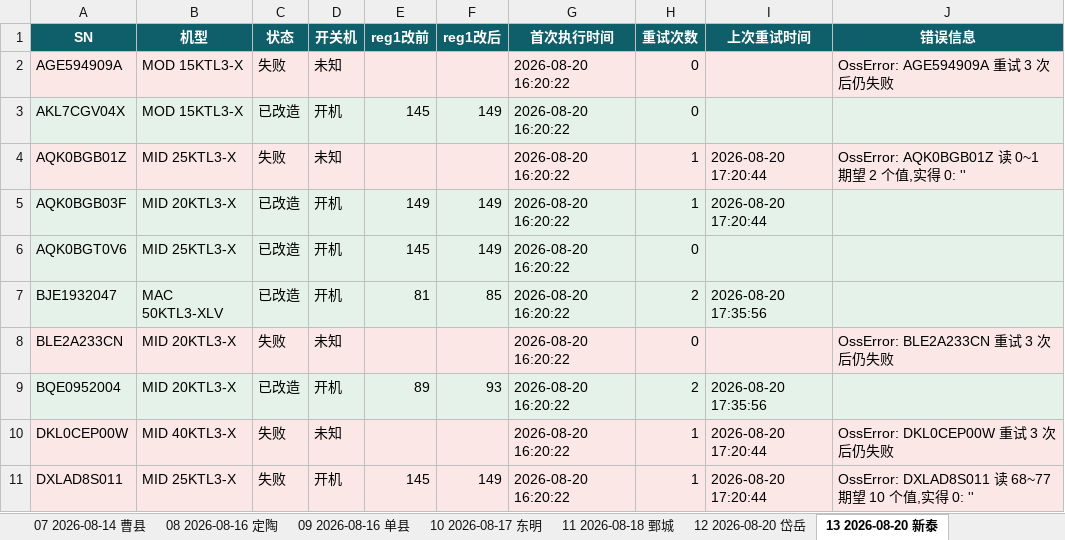
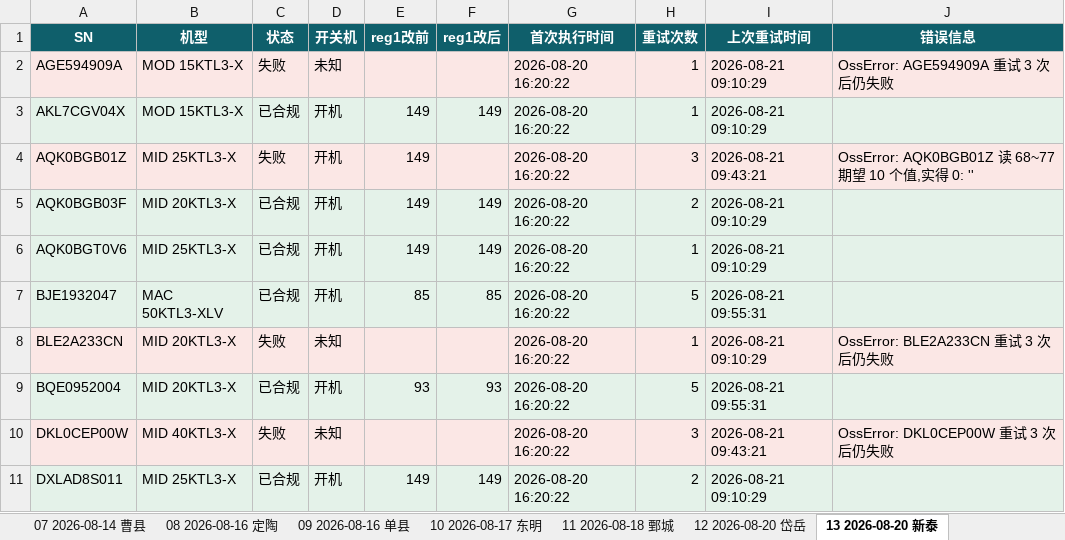
Before and after one commit to Lomolanisgo/Growatt-SGCCSD, an Excel workbook: ledger.xlsx, sheet 13 2026-08-20 新泰, drawn as a sheet; only a part is shown; values as stored, in another font and other column widths than the file's, no borders; the diff covers the shown part only; the diff names each change by its address in the sheet, - before the commit and + after, or states it on an @@ line.

```diff
--- a/ledger.xlsx (sheet 13 2026-08-20 新泰)
+++ b/ledger.xlsx (sheet 13 2026-08-20 新泰)
-H2:H3 (重试次数): 0
+H2:H3 (重试次数): 1
-I2:I3 (上次重试时间): (empty)
+I2:I3 (上次重试时间): 2026-08-21 09:10:29
-C3 (状态): 已改造
+C3 (状态): 已合规
-E3 (reg1改前): 145
+E3 (reg1改前): 149
-D4 (开关机): 未知
+D4 (开关机): 开机
-E4 (reg1改前): (empty)
+E4 (reg1改前): 149
-H4 (重试次数): 1
+H4 (重试次数): 3
-I4 (上次重试时间): 2026-08-20 17:20:44
+I4 (上次重试时间): 2026-08-21 09:43:21
-J4 (错误信息): OssError: AQK0BGB01Z 读 0~1 期望 2 个值,实得 0: ''
+J4 (错误信息): OssError: AQK0BGB01Z 读 68~77 期望 10 个值,实得 0: ''
-C5:C7 (状态): 已改造
+C5:C7 (状态): 已合规
-H5 (重试次数): 1
+H5 (重试次数): 2
-I5 (上次重试时间): 2026-08-20 17:20:44
+I5 (上次重试时间): 2026-08-21 09:10:29
-E6 (reg1改前): 145
+E6 (reg1改前): 149
-H6 (重试次数): 0
+H6 (重试次数): 1
-I6 (上次重试时间): (empty)
+I6 (上次重试时间): 2026-08-21 09:10:29
-E7 (reg1改前): 81
+E7 (reg1改前): 85
-H7 (重试次数): 2
+H7 (重试次数): 5
-I7 (上次重试时间): 2026-08-20 17:35:56
+I7 (上次重试时间): 2026-08-21 09:55:31
-H8 (重试次数): 0
+H8 (重试次数): 1
-I8 (上次重试时间): (empty)
+I8 (上次重试时间): 2026-08-21 09:10:29
-C9 (状态): 已改造
+C9 (状态): 已合规
-E9 (reg1改前): 89
+E9 (reg1改前): 93
-H9 (重试次数): 2
+H9 (重试次数): 5
-I9 (上次重试时间): 2026-08-20 17:35:56
+I9 (上次重试时间): 2026-08-21 09:55:31
-H10 (重试次数): 1
+H10 (重试次数): 3
-I10 (上次重试时间): 2026-08-20 17:20:44
+I10 (上次重试时间): 2026-08-21 09:43:21
-C11 (状态): 失败
+C11 (状态): 已合规
-E11 (reg1改前): 145
+E11 (reg1改前): 149
-H11 (重试次数): 1
+H11 (重试次数): 2
-I11 (上次重试时间): 2026-08-20 17:20:44
+I11 (上次重试时间): 2026-08-21 09:10:29
-J11 (错误信息): OssError: DXLAD8S011 读 68~77 期望 10 个值,实得 0: ''
+J11 (错误信息): (empty)
```
Also changed, not shown: 715 edited cells elsewhere in this sheet, sheet 未升级清单, sheet 12 2026-08-20 岱岳, sheet 14 2026-08-20 肥城, sheet 16 2026-08-20 东平, sheet 17 2026-08-20 泰山, sheet 15 2026-08-20 宁阳, 12 more sheets, 1 other file.
